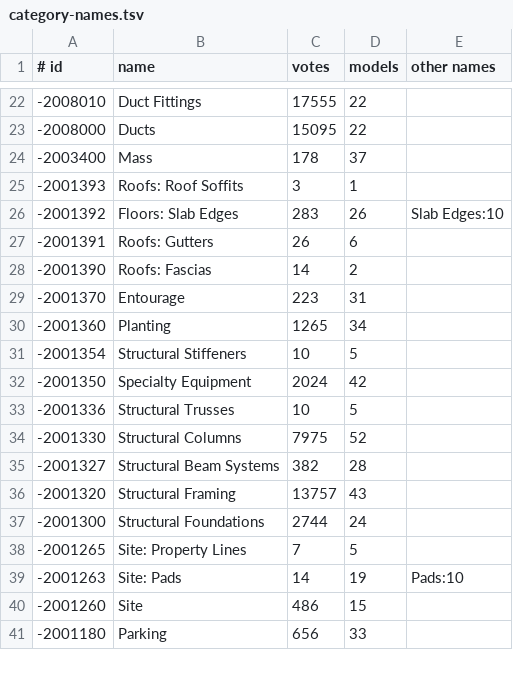
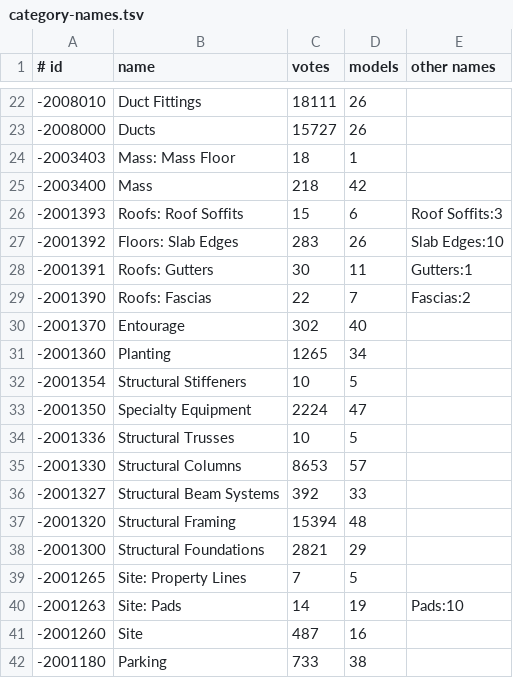
Before and after one commit to helenkwok/rvt-open, a TSV file: tools/builtin-parameters/inputs/category-names.tsv, drawn as a sheet; only a part is shown, gaps mark what is left out; the diff covers the shown part only.

```diff
--- a/tools/builtin-parameters/inputs/category-names.tsv
+++ b/tools/builtin-parameters/inputs/category-names.tsv
@@ -22,20 +22,21 @@
--2008010	Duct Fittings	17555	22	
--2008000	Ducts	15095	22	
--2003400	Mass	178	37	
--2001393	Roofs: Roof Soffits	3	1	
+-2008010	Duct Fittings	18111	26	
+-2008000	Ducts	15727	26	
+-2003403	Mass: Mass Floor	18	1	
+-2003400	Mass	218	42	
+-2001393	Roofs: Roof Soffits	15	6	Roof Soffits:3
 -2001392	Floors: Slab Edges	283	26	Slab Edges:10
--2001391	Roofs: Gutters	26	6	
--2001390	Roofs: Fascias	14	2	
--2001370	Entourage	223	31	
+-2001391	Roofs: Gutters	30	11	Gutters:1
+-2001390	Roofs: Fascias	22	7	Fascias:2
+-2001370	Entourage	302	40	
 -2001360	Planting	1265	34	
 -2001354	Structural Stiffeners	10	5	
--2001350	Specialty Equipment	2024	42	
+-2001350	Specialty Equipment	2224	47	
 -2001336	Structural Trusses	10	5	
--2001330	Structural Columns	7975	52	
--2001327	Structural Beam Systems	382	28	
--2001320	Structural Framing	13757	43	
--2001300	Structural Foundations	2744	24	
+-2001330	Structural Columns	8653	57	
+-2001327	Structural Beam Systems	392	33	
+-2001320	Structural Framing	15394	48	
+-2001300	Structural Foundations	2821	29	
 -2001265	Site: Property Lines	7	5	
 -2001263	Site: Pads	14	19	Pads:10
--2001260	Site	486	15	
--2001180	Parking	656	33	
+-2001260	Site	487	16	
+-2001180	Parking	733	38	
```
Also changed, not shown: 82 edited cells elsewhere in this file, tools/builtin-parameters/expected-score.tsv, tools/builtin-parameters/inputs/group-spec.tsv, 6 other files.
